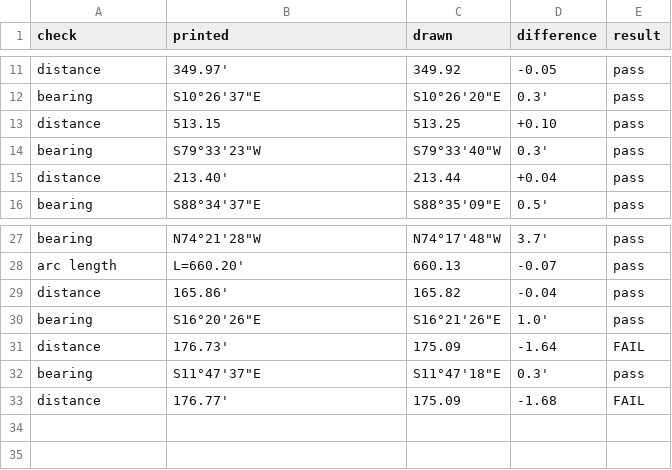
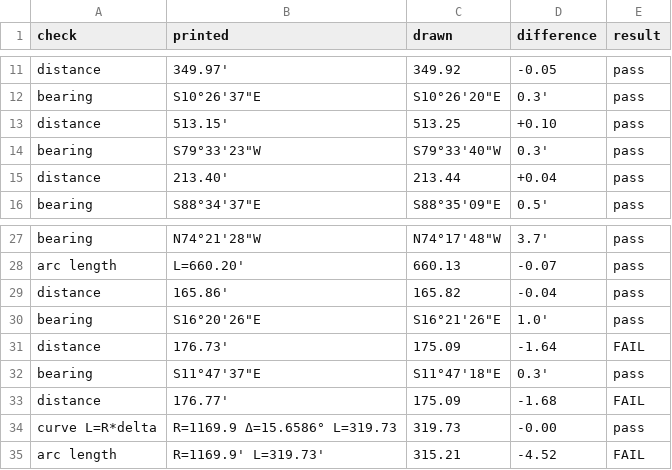
Before and after one commit to j-rmccrery/caltrans, a CSV file: spike/out/r_10741_001_2017-02-10/checks.csv, drawn as a sheet; only a part is shown, gaps mark what is left out.

```diff
--- a/spike/out/r_10741_001_2017-02-10/checks.csv
+++ b/spike/out/r_10741_001_2017-02-10/checks.csv
@@ -12,3 +12,3 @@ distance,349.97',349.92,-0.05,pass
 bearing,"S10°26'37""E","S10°26'20""E",0.3',pass
-distance,513.15,513.25,+0.10,pass
+distance,513.15',513.25,+0.10,pass
 bearing,"S79°33'23""W","S79°33'40""W",0.3',pass
@@ -33 +33,3 @@ bearing,"S11°47'37""E","S11°47'18""E",0.3',pass
 distance,176.77',175.09,-1.68,FAIL
+curve L=R*delta,R=1169.9 Δ=15.6586° L=319.73,319.73,-0.00,pass
+arc length,R=1169.9' L=319.73',315.21,-4.52,FAIL
```
Also changed, not shown: spike/out/bench.csv, spike/out/r_10741_002_2017-02-10/checks.csv, 22 other files.
